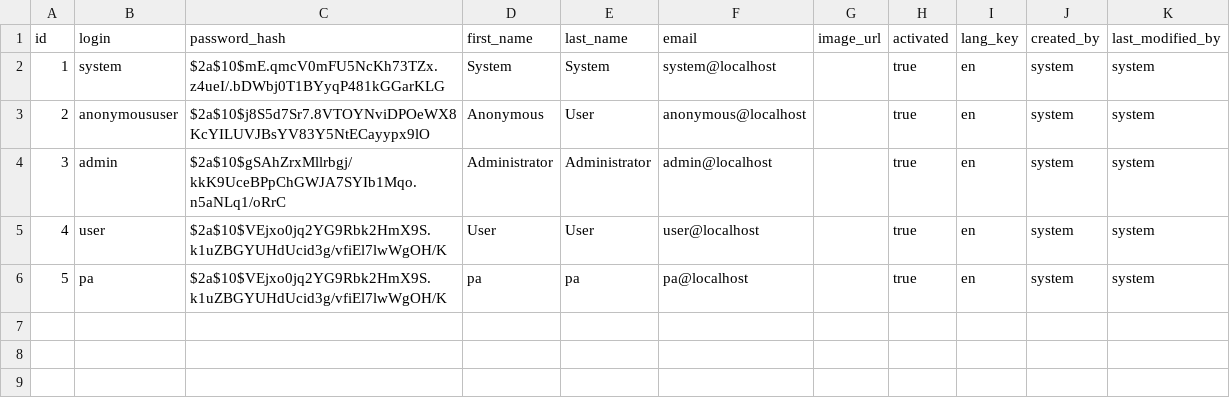
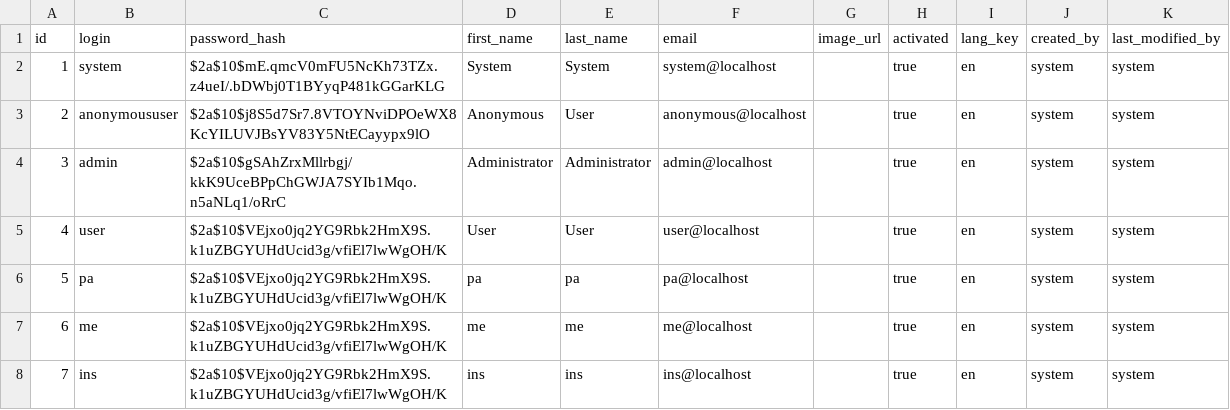
Before and after one commit to carlosFlux/japp, a CSV file: src/main/resources/config/liquibase/users.csv, drawn as a sheet; the diff names each change by its address in the sheet, - before the commit and + after, or states it on an @@ line.

```diff
--- a/src/main/resources/config/liquibase/users.csv
+++ b/src/main/resources/config/liquibase/users.csv
+row 7: 6 | me | $2a$10$VEjxo0jq2YG9Rbk2HmX9S.k1uZBGYUHdUcid3g/vfiEl7lwWgOH/K | me | me | me@localhost |  | true | en | system | system
+row 8: 7 | ins | $2a$10$VEjxo0jq2YG9Rbk2HmX9S.k1uZBGYUHdUcid3g/vfiEl7lwWgOH/K | ins | ins | ins@localhost |  | true | en | system | system
```
Also changed, not shown: 8 other files.
